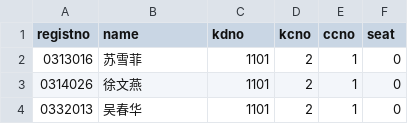
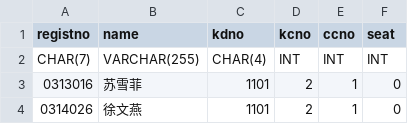
Before and after one commit to ic-alter/database_lab, a CSV file: Lab1/lab1_project/data_source/student.csv, drawn as a sheet; only a part is shown; the shorter side is filled out with more unchanged rows; the diff names each change by its address in the sheet, - before the commit and + after, or states it on an @@ line.

```diff
--- a/Lab1/lab1_project/data_source/student.csv
+++ b/Lab1/lab1_project/data_source/student.csv
+row 2: CHAR(7) | VARCHAR(255) | CHAR(4) | INT | INT | INT
```
Also changed, not shown: Lab1/lab1_project/data_source/room.csv, 7 other files.
